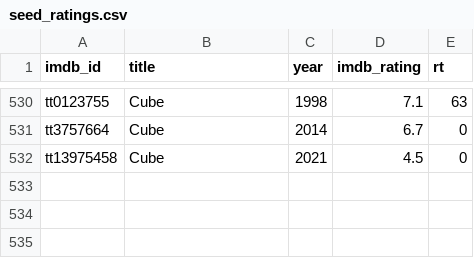
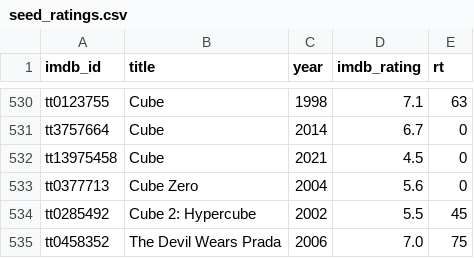
Before and after one commit to serkansu/cineselect-manager-online, a CSV file: seed_ratings.csv, drawn as a sheet; only a part is shown, gaps mark what is left out; the diff names each change by its address in the sheet, - before the commit and + after, or states it on an @@ line.

Commit message:
Update seed_ratings.csv via Streamlit sync

```diff
--- a/seed_ratings.csv
+++ b/seed_ratings.csv
+row 533: tt0377713 | Cube Zero | 2004 | 5.6 | 0
+row 534: tt0285492 | Cube 2: Hypercube | 2002 | 5.5 | 45
+row 535: tt0458352 | The Devil Wears Prada | 2006 | 7.0 | 75
```
